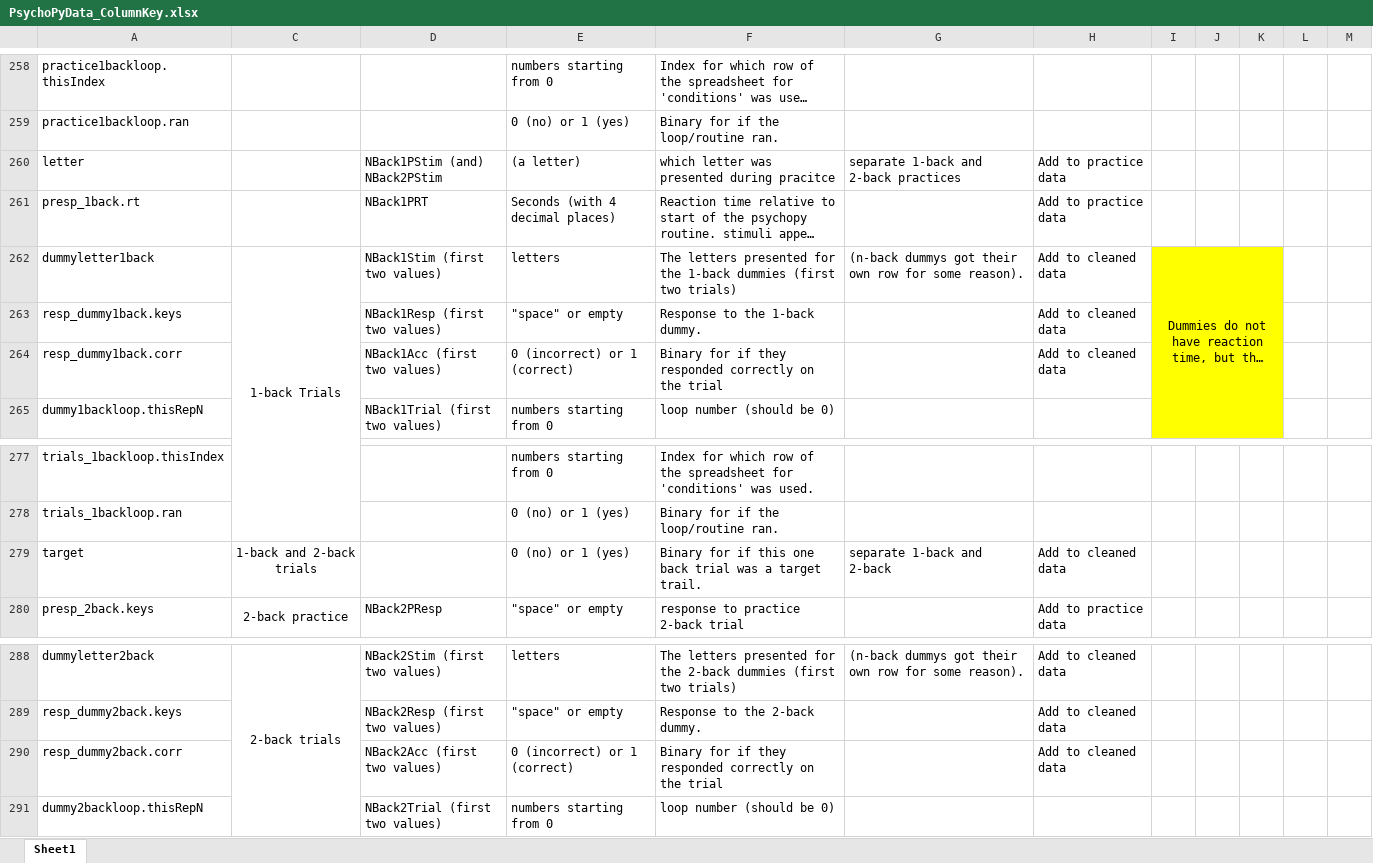
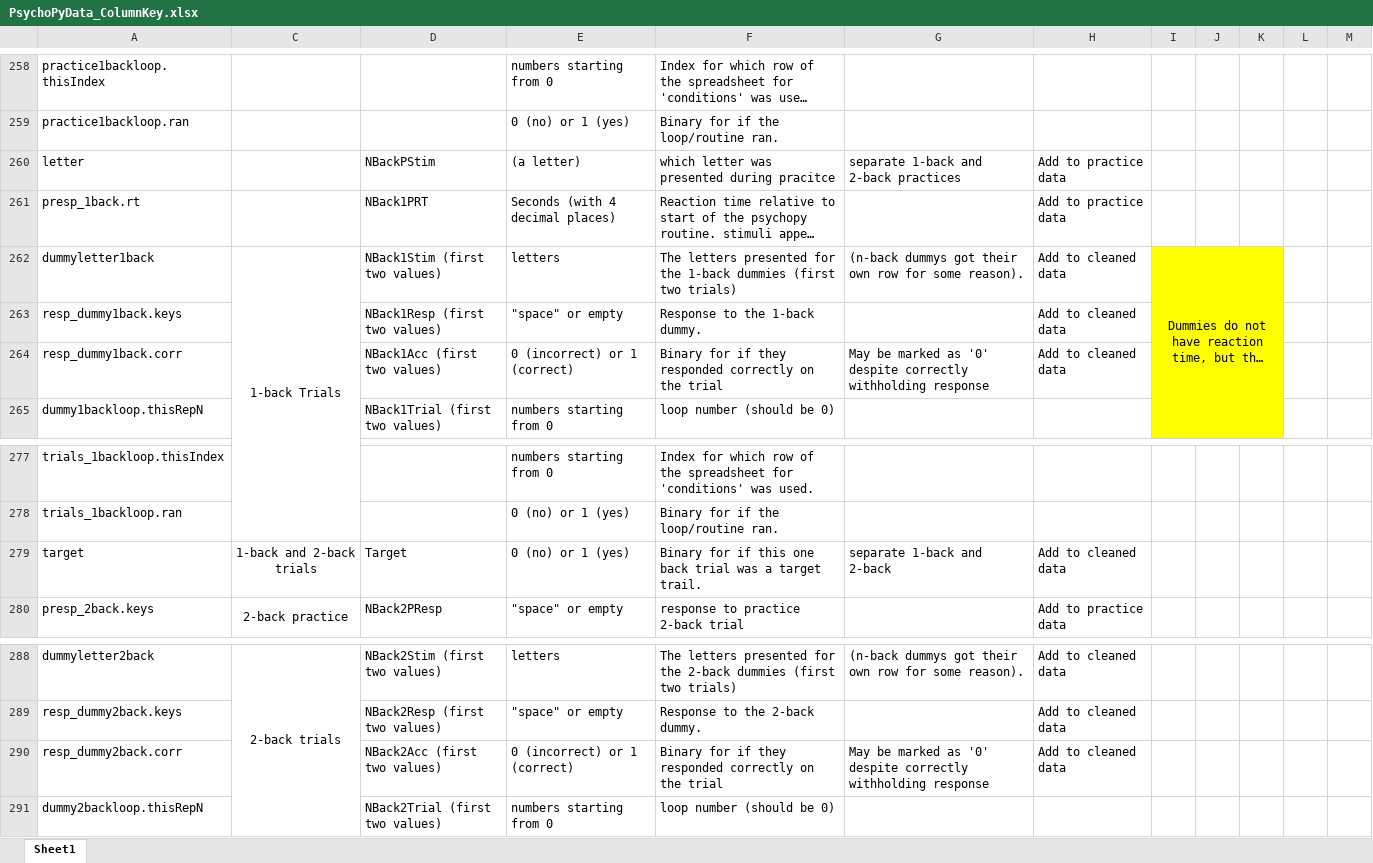
Before and after one commit to Miko999/PhDScripts, an Excel workbook: PsychoPyData_ColumnKey.xlsx, sheet Sheet1, drawn as a sheet; only a part is shown, gaps mark what is left out; long unchanged cells end in …; values as stored, in another font and other column widths than the file's, no borders; conditional formats not drawn; the diff names each change by its address in the sheet, - before the commit and + after, or states it on an @@ line.

Commit message:
Finished n-back data organization, started on separating MCT practice and task data

```diff
--- a/PsychoPyData_ColumnKey.xlsx (sheet Sheet1)
+++ b/PsychoPyData_ColumnKey.xlsx (sheet Sheet1)
-D260: NBack1PStim (and) NBack2PStim
+D260: NBackPStim
-G264: (empty)
+G264: May be marked as '0' despite correctly withholding response
-D279: (empty)
+D279: Target
-G290: (empty)
+G290: May be marked as '0' despite correctly withholding response
```
Also changed, not shown: 1 other file.
